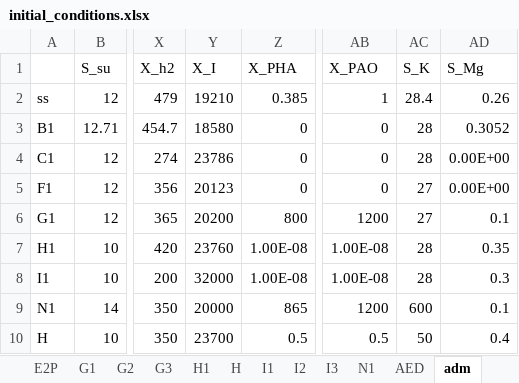
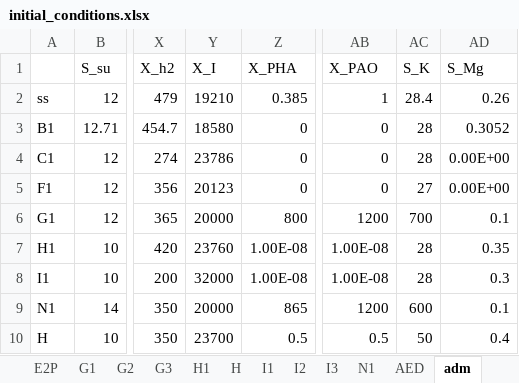
Before and after one commit to QSD-Group/EXPOsan, an Excel workbook: exposan/werf/data/initial_conditions.xlsx, sheet adm, drawn as a sheet; only a part is shown, gaps mark what is left out; values as stored, in another font and other column widths than the file's, no borders; the diff names each change by its address in the sheet, - before the commit and + after, or states it on an @@ line.

```diff
--- a/exposan/werf/data/initial_conditions.xlsx (sheet adm)
+++ b/exposan/werf/data/initial_conditions.xlsx (sheet adm)
-Y6 (X_I): 20200
+Y6 (X_I): 20000
-AC6 (S_K): 27
+AC6 (S_K): 700
```
Also changed, not shown: sheet AED, sheet G1, 1 other file.
